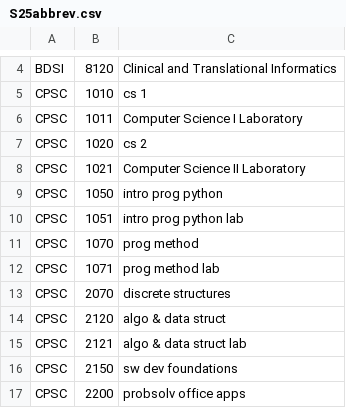
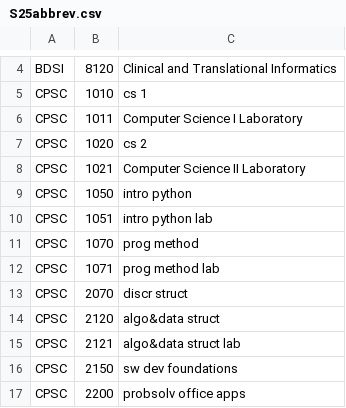
Before and after one commit to ullmer/tangibles, a CSV file: content/cuSocClasses.01/S25abbrev.csv, drawn as a sheet; only a part is shown, gaps mark what is left out.

Commit message:
progress

```diff
--- a/content/cuSocClasses.01/S25abbrev.csv
+++ b/content/cuSocClasses.01/S25abbrev.csv
@@ -8,9 +8,9 @@ CPSC,1020,cs 2
 CPSC,1021,Computer Science II Laboratory
-CPSC,1050,intro prog python
-CPSC,1051,intro prog python lab
+CPSC,1050,intro python
+CPSC,1051,intro python lab
 CPSC,1070,prog method
 CPSC,1071,prog method lab
-CPSC,2070,discrete structures
-CPSC,2120,algo & data struct
-CPSC,2121,algo & data struct lab
+CPSC,2070,discr struct
+CPSC,2120,algo&data struct
+CPSC,2121,algo&data struct lab
 CPSC,2150,sw dev foundations
```
